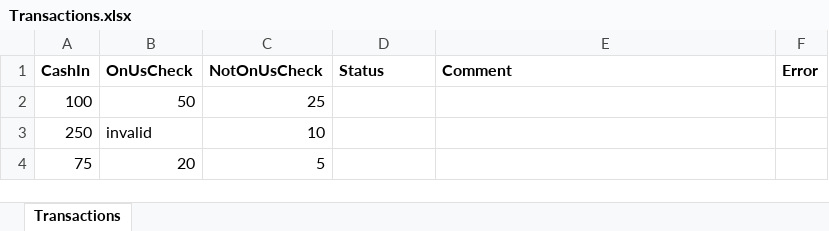
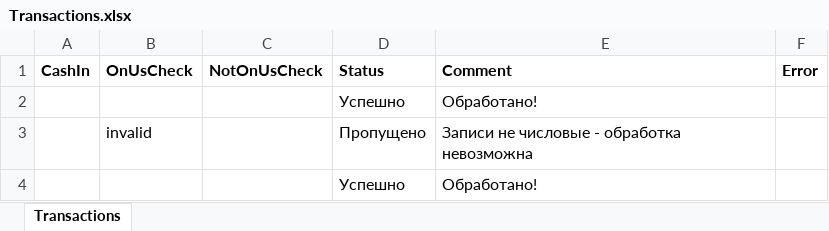
Before and after one commit to martim-x/DevelopmentOfSoftwareRobots, an Excel workbook: lab6/app/ReFrameWork/Data/Transactions.xlsx, sheet Transactions, drawn as a sheet; values as stored, in another font and other column widths than the file's, no borders; removed rows and columns are numbered as before the commit, all else as after; the diff names each change by its address in the sheet, - before the commit and + after, or states it on an @@ line.

Commit message:
лр6: процесс прогнан роботом от начала до конца (селекторы под свой UIDemo, зависимости Credentials/Excel, xmlns-правки)

```diff
--- a/lab6/app/ReFrameWork/Data/Transactions.xlsx (sheet Transactions)
+++ b/lab6/app/ReFrameWork/Data/Transactions.xlsx (sheet Transactions)
-row 2: 100 | 50 | 25
-row 3: 250 | invalid | 10
-row 4: 75 | 20 | 5
+row 2:  |  |  | Успешно | Обработано!
+row 3:  | invalid |  | Пропущено | Записи не числовые - обработка невозможна
+row 4:  |  |  | Успешно | Обработано!
```
Also changed, not shown: 7 other files.
